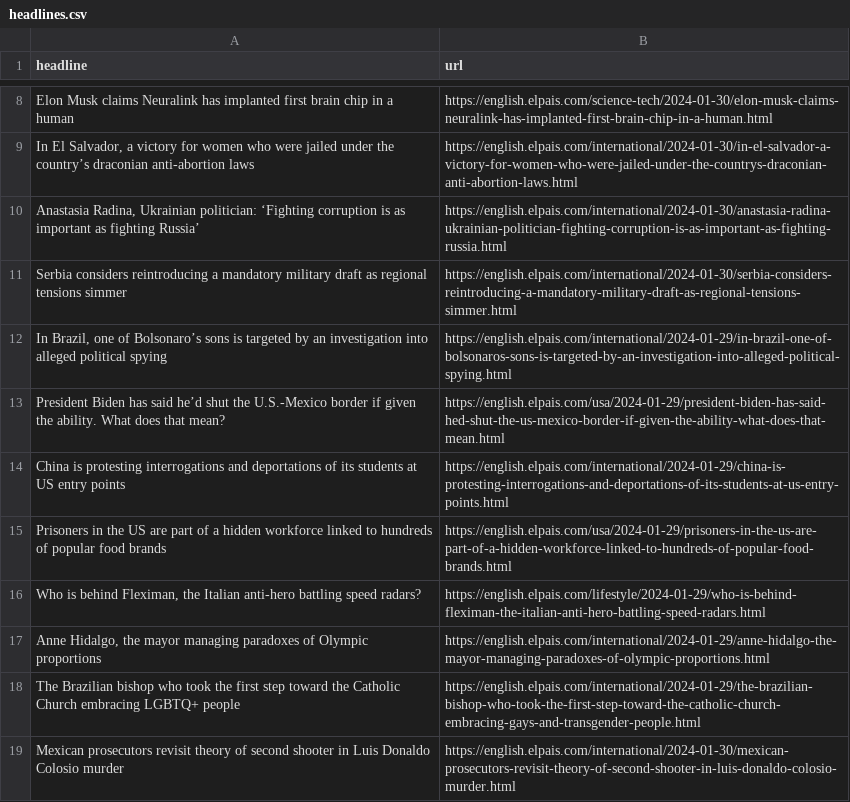
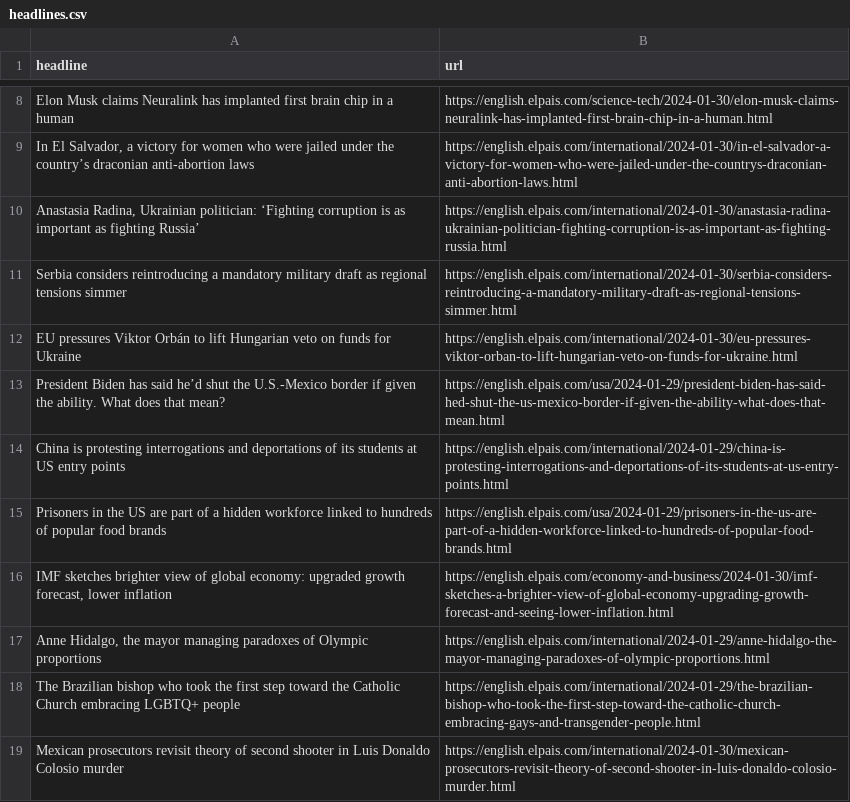
Before and after one commit to dlaiu/headlines-scraper, a CSV file: headlines.csv, drawn as a sheet; only a part is shown, gaps mark what is left out.

```diff
--- a/headlines.csv
+++ b/headlines.csv
@@ -12,3 +12,3 @@ Elon Musk claims Neuralink has implanted first brain chip in a human,https://eng
 Serbia considers reintroducing a mandatory military draft as regional tensions simmer ,https://english.elpais.com/international/2024-01-30/serbia-considers-reintroducing-a-mandatory-military-draft-as-regional-tensions-simmer.html
-"In Brazil, one of Bolsonaro’s sons is targeted by an investigation into alleged political spying ",https://english.elpais.com/international/2024-01-29/in-brazil-one-of-bolsonaros-sons-is-targeted-by-an-investigation-into-alleged-political-spying.html
+EU pressures Viktor Orbán to lift Hungarian veto on funds for Ukraine,https://english.elpais.com/international/2024-01-30/eu-pressures-viktor-orban-to-lift-hungarian-veto-on-funds-for-ukraine.html
 President Biden has said he’d shut the U.S.-Mexico border if given the ability. What does that mean? ,https://english.elpais.com/usa/2024-01-29/president-biden-has-said-hed-shut-the-us-mexico-border-if-given-the-ability-what-does-that-mean.html
@@ -16,3 +16,3 @@ China is protesting interrogations and deportations of its students at US entry
 Prisoners in the US are part of a hidden workforce linked to hundreds of popular food brands ,https://english.elpais.com/usa/2024-01-29/prisoners-in-the-us-are-part-of-a-hidden-workforce-linked-to-hundreds-of-popular-food-brands.html
-"Who is behind Fleximan, the Italian anti-hero battling speed radars?",https://english.elpais.com/lifestyle/2024-01-29/who-is-behind-fleximan-the-italian-anti-hero-battling-speed-radars.html
+"IMF sketches brighter view of global economy: upgraded growth forecast, lower inflation",https://english.elpais.com/economy-and-business/2024-01-30/imf-sketches-a-brighter-view-of-global-economy-upgrading-growth-forecast-and-seeing-lower-inflation.html
 "Anne Hidalgo, the mayor managing paradoxes of Olympic proportions",https://english.elpais.com/international/2024-01-29/anne-hidalgo-the-mayor-managing-paradoxes-of-olympic-proportions.html
```
